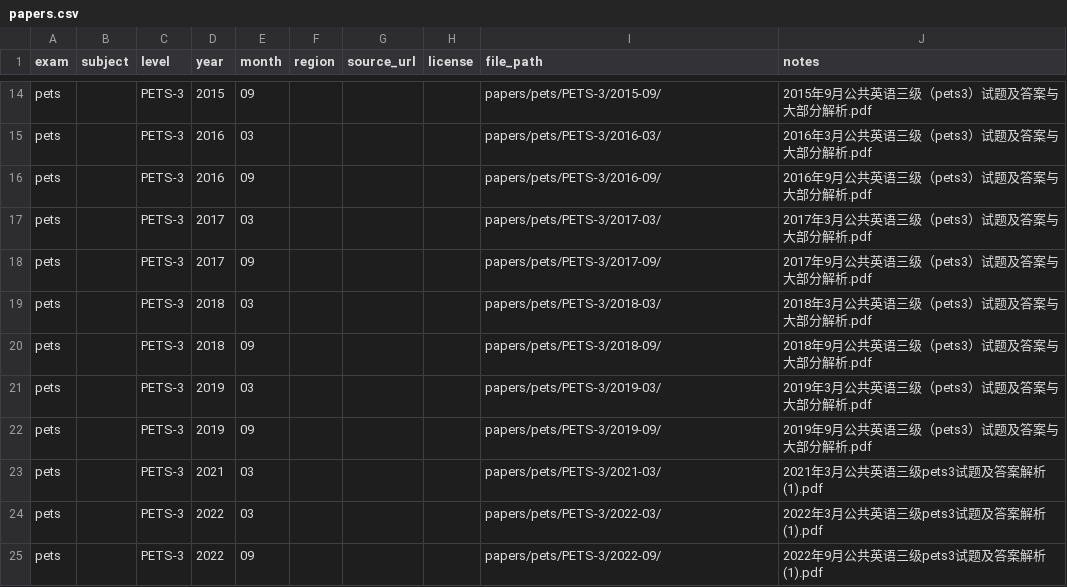
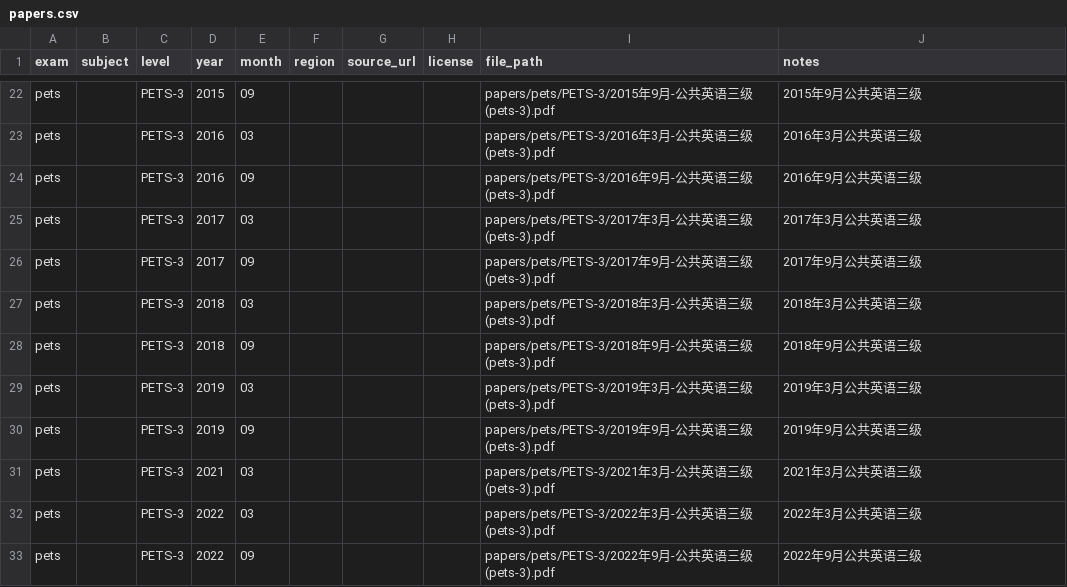
Before and after one commit to x-pon/past-exam-paper, a CSV file: index/papers.csv, drawn as a sheet; only a part is shown, gaps mark what is left out; addresses are those after the commit; the diff covers the shown part only; the diff names each change by its address in the sheet, - before the commit and + after, or states it on an @@ line.

```diff
--- a/index/papers.csv
+++ b/index/papers.csv
-I22 (file_path): papers/pets/PETS-3/2015-09/
+I22 (file_path): papers/pets/PETS-3/2015年9月-公共英语三级(pets-3).pdf
-J22 (notes): 2015年9月公共英语三级（pets3）试题及答案与大部分解析.pdf
+J22 (notes): 2015年9月公共英语三级
-I23 (file_path): papers/pets/PETS-3/2016-03/
+I23 (file_path): papers/pets/PETS-3/2016年3月-公共英语三级(pets-3).pdf
-J23 (notes): 2016年3月公共英语三级（pets3）试题及答案与大部分解析.pdf
+J23 (notes): 2016年3月公共英语三级
-I24 (file_path): papers/pets/PETS-3/2016-09/
+I24 (file_path): papers/pets/PETS-3/2016年9月-公共英语三级(pets-3).pdf
-J24 (notes): 2016年9月公共英语三级（pets3）试题及答案与大部分解析.pdf
+J24 (notes): 2016年9月公共英语三级
-I25 (file_path): papers/pets/PETS-3/2017-03/
+I25 (file_path): papers/pets/PETS-3/2017年3月-公共英语三级(pets-3).pdf
-J25 (notes): 2017年3月公共英语三级（pets3）试题及答案与大部分解析.pdf
+J25 (notes): 2017年3月公共英语三级
-I26 (file_path): papers/pets/PETS-3/2017-09/
+I26 (file_path): papers/pets/PETS-3/2017年9月-公共英语三级(pets-3).pdf
-J26 (notes): 2017年9月公共英语三级（pets3）试题及答案与大部分解析.pdf
+J26 (notes): 2017年9月公共英语三级
-I27 (file_path): papers/pets/PETS-3/2018-03/
+I27 (file_path): papers/pets/PETS-3/2018年3月-公共英语三级(pets-3).pdf
-J27 (notes): 2018年3月公共英语三级（pets3）试题及答案与大部分解析.pdf
+J27 (notes): 2018年3月公共英语三级
-I28 (file_path): papers/pets/PETS-3/2018-09/
+I28 (file_path): papers/pets/PETS-3/2018年9月-公共英语三级(pets-3).pdf
-J28 (notes): 2018年9月公共英语三级（pets3）试题及答案与大部分解析.pdf
+J28 (notes): 2018年9月公共英语三级
-I29 (file_path): papers/pets/PETS-3/2019-03/
+I29 (file_path): papers/pets/PETS-3/2019年3月-公共英语三级(pets-3).pdf
-J29 (notes): 2019年3月公共英语三级（pets3）试题及答案与大部分解析.pdf
+J29 (notes): 2019年3月公共英语三级
-I30 (file_path): papers/pets/PETS-3/2019-09/
+I30 (file_path): papers/pets/PETS-3/2019年9月-公共英语三级(pets-3).pdf
-J30 (notes): 2019年9月公共英语三级（pets3）试题及答案与大部分解析.pdf
+J30 (notes): 2019年9月公共英语三级
-I31 (file_path): papers/pets/PETS-3/2021-03/
+I31 (file_path): papers/pets/PETS-3/2021年3月-公共英语三级(pets-3).pdf
-J31 (notes): 2021年3月公共英语三级pets3试题及答案解析(1).pdf
+J31 (notes): 2021年3月公共英语三级
-I32 (file_path): papers/pets/PETS-3/2022-03/
+I32 (file_path): papers/pets/PETS-3/2022年3月-公共英语三级(pets-3).pdf
-J32 (notes): 2022年3月公共英语三级pets3试题及答案解析(1).pdf
+J32 (notes): 2022年3月公共英语三级
-I33 (file_path): papers/pets/PETS-3/2022-09/
+I33 (file_path): papers/pets/PETS-3/2022年9月-公共英语三级(pets-3).pdf
-J33 (notes): 2022年9月公共英语三级pets3试题及答案解析(1).pdf
+J33 (notes): 2022年9月公共英语三级
```
Also changed, not shown: 9 added rows, 1 removed row and 22 edited cells elsewhere in this file, 37 other files.
